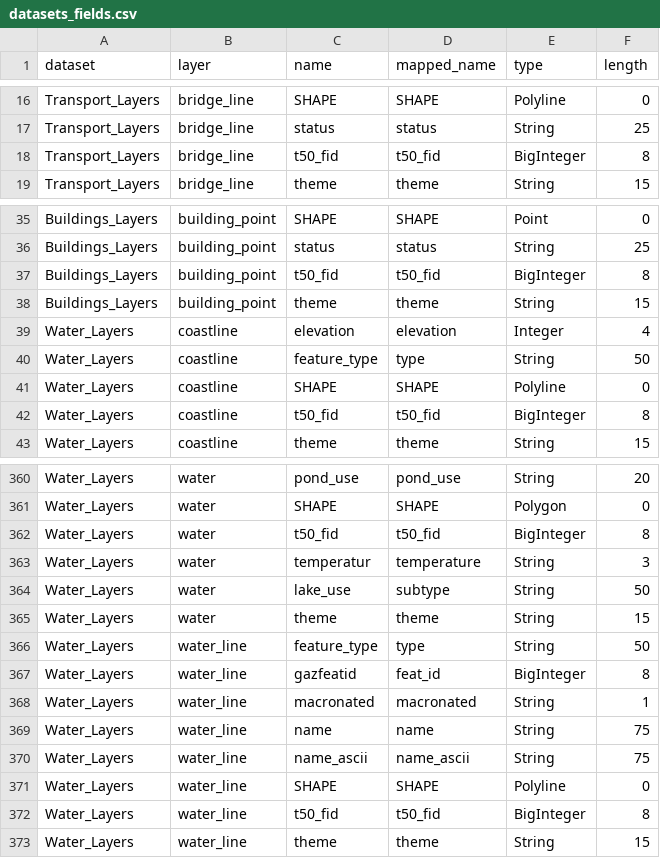
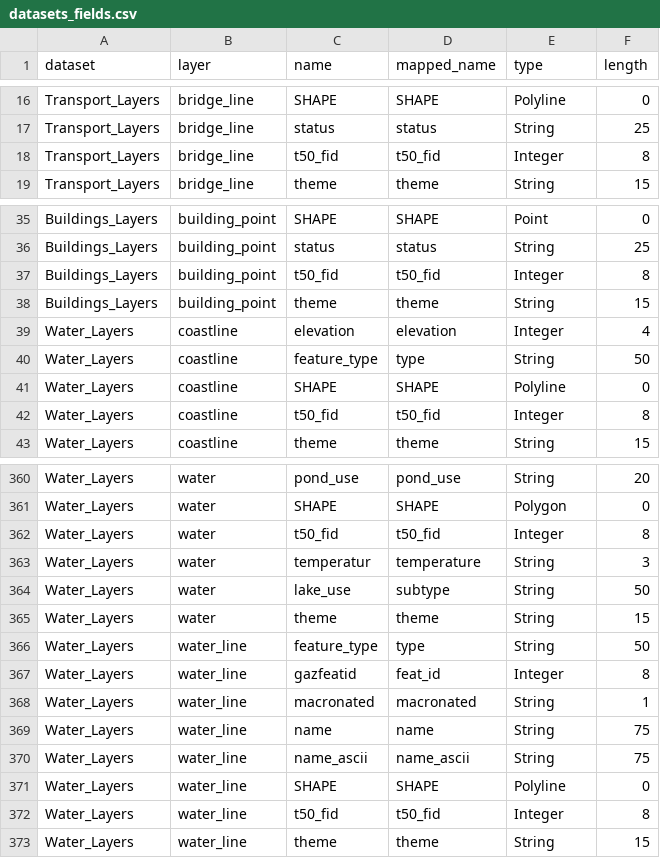
Before and after one commit to linz/topographic-system, a CSV file: packages/data/nztopo50/import/core/datasets_fields.csv, drawn as a sheet; only a part is shown, gaps mark what is left out; the diff covers the shown part only.

```diff
--- a/packages/data/nztopo50/import/core/datasets_fields.csv
+++ b/packages/data/nztopo50/import/core/datasets_fields.csv
@@ -17,3 +17,3 @@ Transport_Layers,bridge_line,SHAPE,SHAPE,Polyline,0
 Transport_Layers,bridge_line,status,status,String,25
-Transport_Layers,bridge_line,t50_fid,t50_fid,BigInteger,8
+Transport_Layers,bridge_line,t50_fid,t50_fid,Integer,8
 Transport_Layers,bridge_line,theme,theme,String,15
@@ -36,3 +36,3 @@ Buildings_Layers,building_point,SHAPE,SHAPE,Point,0
 Buildings_Layers,building_point,status,status,String,25
-Buildings_Layers,building_point,t50_fid,t50_fid,BigInteger,8
+Buildings_Layers,building_point,t50_fid,t50_fid,Integer,8
 Buildings_Layers,building_point,theme,theme,String,15
@@ -41,3 +41,3 @@ Water_Layers,coastline,feature_type,type,String,50
 Water_Layers,coastline,SHAPE,SHAPE,Polyline,0
-Water_Layers,coastline,t50_fid,t50_fid,BigInteger,8
+Water_Layers,coastline,t50_fid,t50_fid,Integer,8
 Water_Layers,coastline,theme,theme,String,15
@@ -361,3 +361,3 @@ Water_Layers,water,pond_use,pond_use,String,20
 Water_Layers,water,SHAPE,SHAPE,Polygon,0
-Water_Layers,water,t50_fid,t50_fid,BigInteger,8
+Water_Layers,water,t50_fid,t50_fid,Integer,8
 Water_Layers,water,temperatur,temperature,String,3
@@ -366,3 +366,3 @@ Water_Layers,water,theme,theme,String,15
 Water_Layers,water_line,feature_type,type,String,50
-Water_Layers,water_line,gazfeatid,feat_id,BigInteger,8
+Water_Layers,water_line,gazfeatid,feat_id,Integer,8
 Water_Layers,water_line,macronated,macronated,String,1
@@ -371,3 +371,3 @@ Water_Layers,water_line,name_ascii,name_ascii,String,75
 Water_Layers,water_line,SHAPE,SHAPE,Polyline,0
-Water_Layers,water_line,t50_fid,t50_fid,BigInteger,8
+Water_Layers,water_line,t50_fid,t50_fid,Integer,8
 Water_Layers,water_line,theme,theme,String,15
```
Also changed, not shown: 41 edited cells elsewhere in this file.
